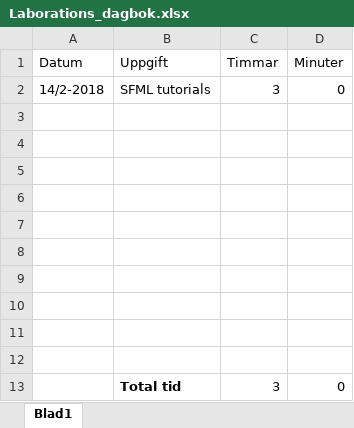
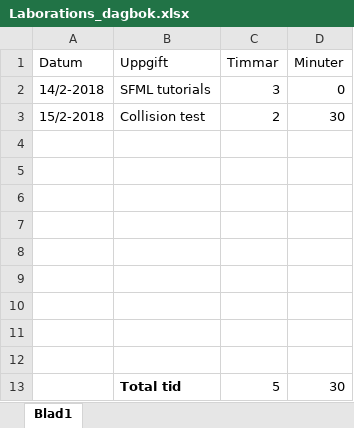
Before and after one commit to EmilHacklin/Space_Defence, an Excel workbook: Documents/Laborations_dagbok.xlsx, sheet Blad1, drawn as a sheet; values as stored, in another font and other column widths than the file's, no borders; removed rows and columns are numbered as before the commit, all else as after; the diff names each change by its address in the sheet, - before the commit and + after, or states it on an @@ line.

Commit message:
15/2-2018 Collision Test Stable

```diff
--- a/Documents/Laborations_dagbok.xlsx (sheet Blad1)
+++ b/Documents/Laborations_dagbok.xlsx (sheet Blad1)
+row 3: 15/2-2018 | Collision test | 2 | 30
-row 13: (empty)
+row 13:  | Total tid | 5 | 30
-row 13:  | Total tid | 3 | 0
```
Also changed, not shown: 19 other files.
